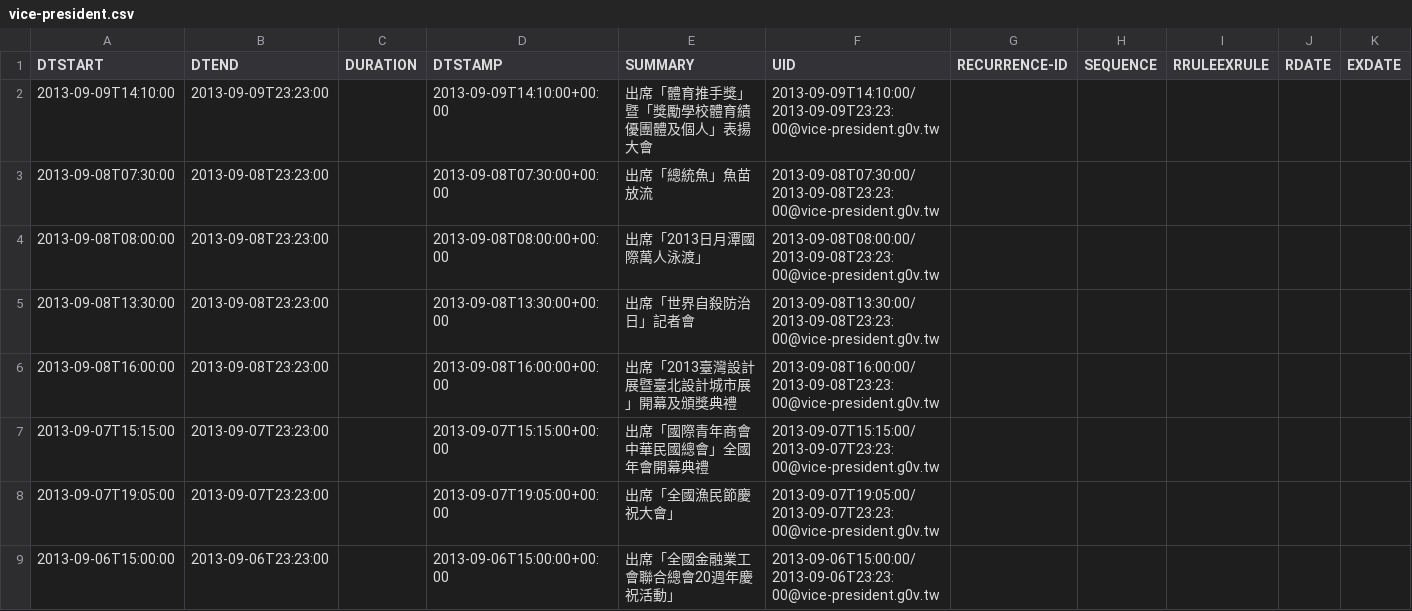
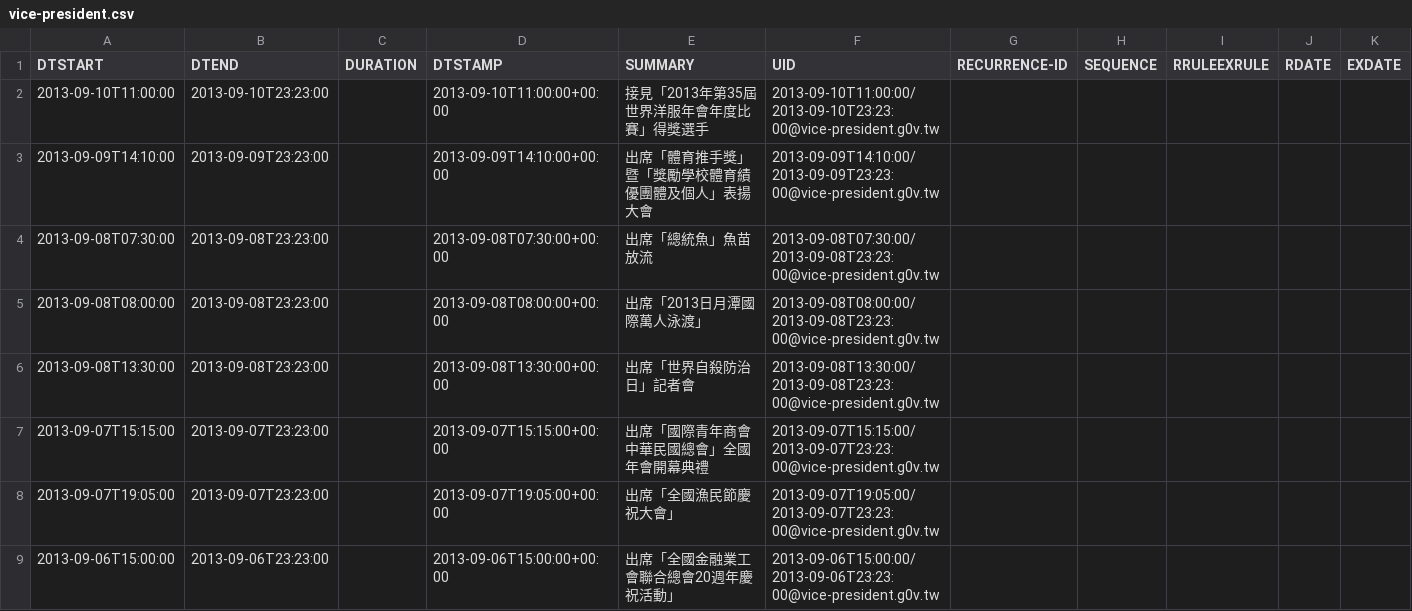
Before and after one commit to g0v-data/president, a CSV file: president_schedules/vice-president.csv, drawn as a sheet; only a part is shown; removed rows and columns are numbered as before the commit, all else as after; the diff names each change by its address in the sheet, - before the commit and + after, or states it on an @@ line.

Commit message:
autocommit with president_process.py "8fa561473cb652a2d64bbd41bb3155772218a9d0"

```diff
--- a/president_schedules/vice-president.csv
+++ b/president_schedules/vice-president.csv
+row 2: 2013-09-10T11:00:00 | 2013-09-10T23:23:00 |  | 2013-09-10T11:00:00+00:00 | 接見「2013年第35屆世界洋服年會年度比賽」得獎選手 | 2013-09-10T11:00:00/2013-09-10T23:23:00@vice-president.g0v.tw
-row 6: 2013-09-08T16:00:00 | 2013-09-08T23:23:00 |  | 2013-09-08T16:00:00+00:00 | 出席「2013臺灣設計展暨臺北設計城市展」開幕及頒獎典禮 | 2013-09-08T16:00:00/2013-09-08T23:23:00@vice-president.g0v.tw
```
